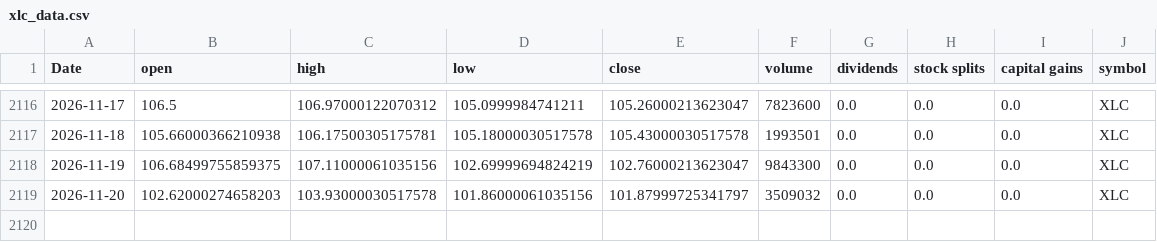
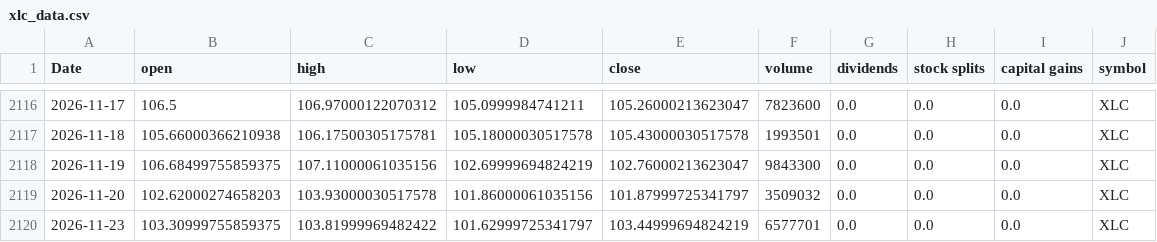
Before and after one commit to Akishai18/SignalM, a CSV file: data/sectors/xlc_data.csv, drawn as a sheet; only a part is shown, gaps mark what is left out.

```diff
--- a/data/sectors/xlc_data.csv
+++ b/data/sectors/xlc_data.csv
@@ -2119 +2119,2 @@ Date,open,high,low,close,volume,dividends,stock splits,capital gains,symbol
 2026-11-20,102.62000274658203,103.93000030517578,101.86000061035156,101.87999725341797,3509032,0.0,0.0,0.0,XLC
+2026-11-23,103.30999755859375,103.81999969482422,101.62999725341797,103.44999694824219,6577701,0.0,0.0,0.0,XLC
```
Also changed, not shown: data/sectors/xli_data.csv, data/sectors/xlk_data.csv, 46 other files.
